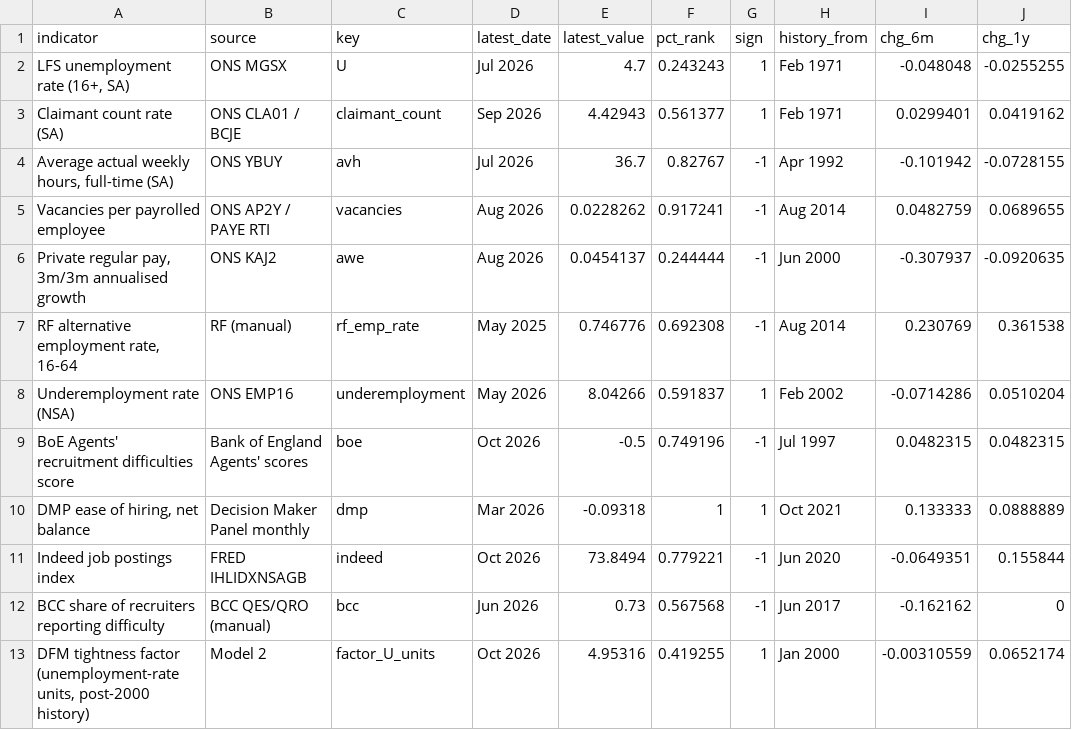
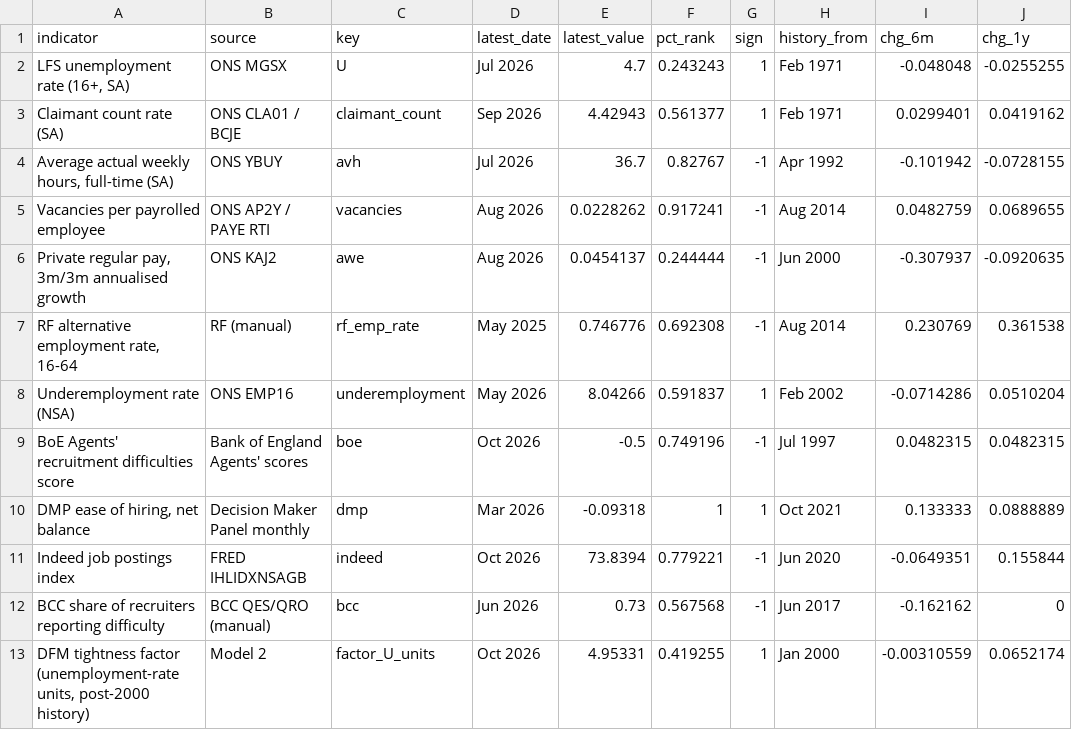
Before and after one commit to gregorythwaites/rf-labour-market-tightness-page, a CSV file: summary.csv, drawn as a sheet; only a part is shown; the diff names each change by its address in the sheet, - before the commit and + after, or states it on an @@ line.

```diff
--- a/summary.csv
+++ b/summary.csv
-E11 (latest_value): 73.8494
+E11 (latest_value): 73.8394
-E13 (latest_value): 4.95316
+E13 (latest_value): 4.95331
```
Also changed, not shown: model_output.csv, 4 other files.
